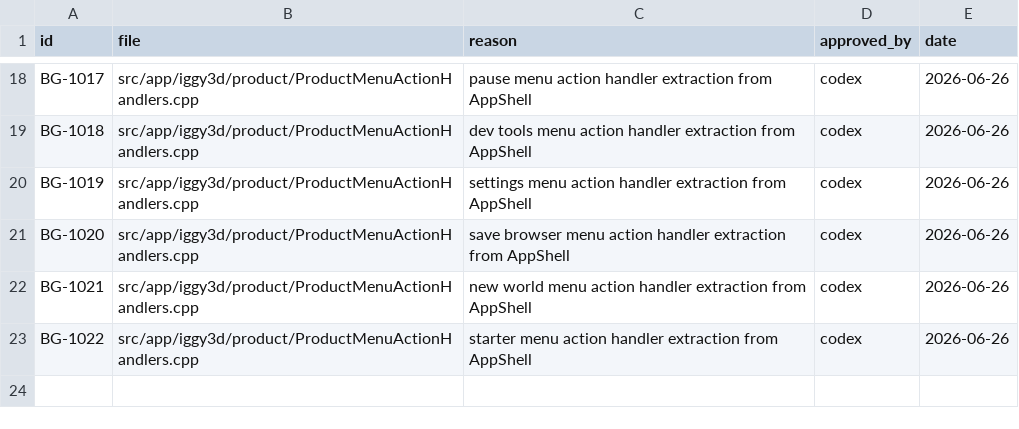
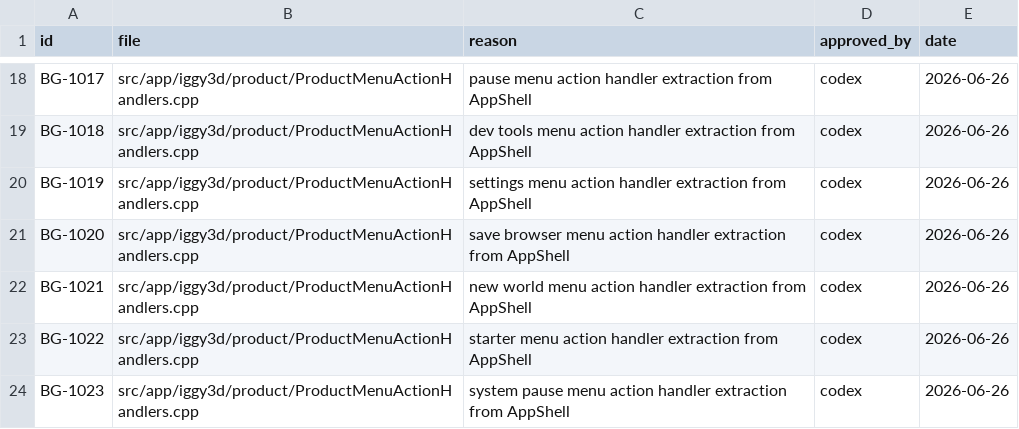
Before and after one commit to KOGA-ryu/iggy, a TSV file: docs/branch_gate_approvals.tsv, drawn as a sheet; only a part is shown, gaps mark what is left out; the diff names each change by its address in the sheet, - before the commit and + after, or states it on an @@ line.

Commit message:
Extract system pause menu action handler from AppShell

```diff
--- a/docs/branch_gate_approvals.tsv
+++ b/docs/branch_gate_approvals.tsv
+row 24: BG-1023 | src/app/iggy3d/product/ProductMenuActionHandlers.cpp | system pause menu action handler extraction from AppShell | codex | 2026-06-26
```
Also changed, not shown: 3 other files.
